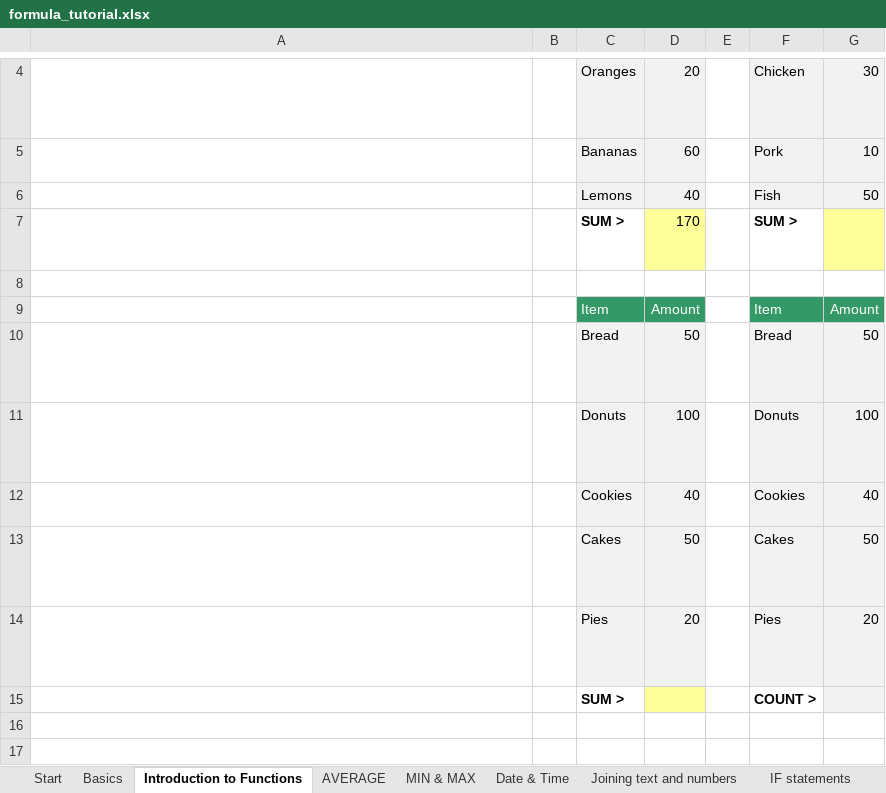
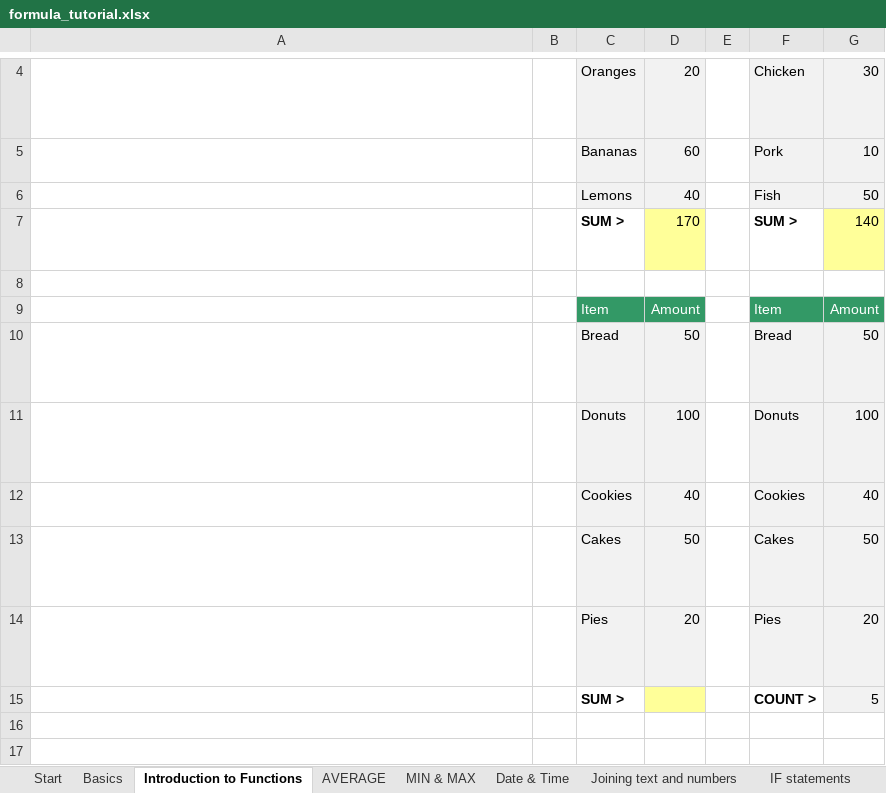
Before and after one commit to Manny059626/my-data-analytics-journey-2026, an Excel workbook: wk3/formula_tutorial.xlsx, sheet Introduction to Functions, drawn as a sheet; only a part is shown, gaps mark what is left out; long unchanged cells end in …; values as stored, in another font and other column widths than the file's, no borders; charts and pictures not drawn; the diff names each change by its address in the sheet, - before the commit and + after, or states it on an @@ line.

```diff
--- a/wk3/formula_tutorial.xlsx (sheet Introduction to Functions)
+++ b/wk3/formula_tutorial.xlsx (sheet Introduction to Functions)
-G7: (empty)
+G7: 140
-G15: (empty)
+G15: 5
```
Also changed, not shown: sheet Basics, sheet Joining text and numbers, sheet Date & Time, sheet Conditional Functions, sheet MIN & MAX, sheet AVERAGE, charts or pictures, 23 other files.
